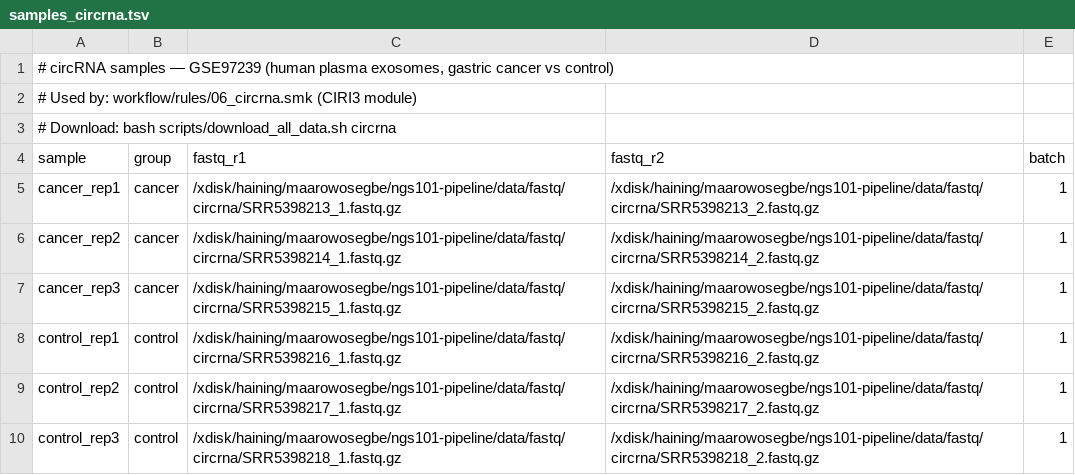
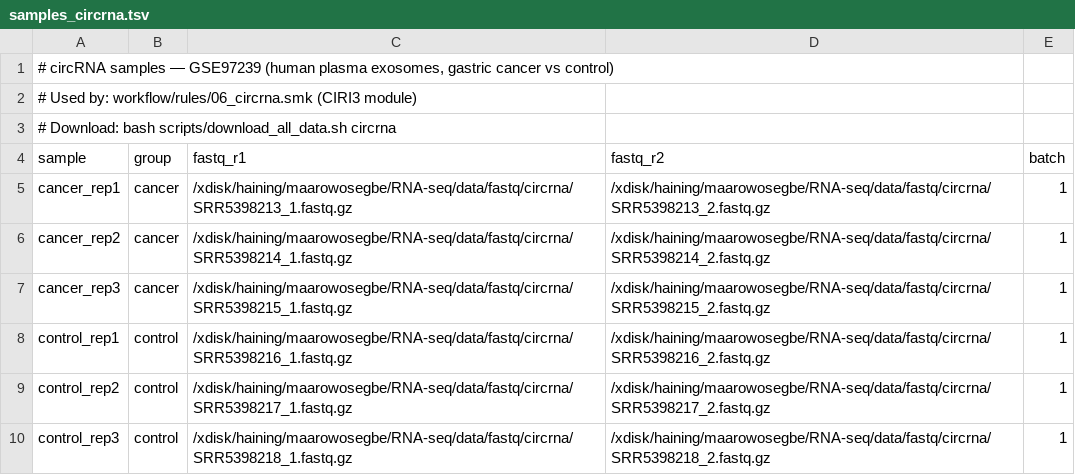
Before and after one commit to Gloryahead/RNA-seq, a TSV file: config/samples_circrna.tsv, drawn as a sheet.

```diff
--- a/config/samples_circrna.tsv
+++ b/config/samples_circrna.tsv
@@ -4,7 +4,7 @@
 sample	group	fastq_r1	fastq_r2	batch
-cancer_rep1	cancer	/xdisk/haining/maarowosegbe/ngs101-pipeline/data/fastq/circrna/SRR5398213_1.fastq.gz	/xdisk/haining/maarowosegbe/ngs101-pipeline/data/fastq/circrna/SRR5398213_2.fastq.gz	1
-cancer_rep2	cancer	/xdisk/haining/maarowosegbe/ngs101-pipeline/data/fastq/circrna/SRR5398214_1.fastq.gz	/xdisk/haining/maarowosegbe/ngs101-pipeline/data/fastq/circrna/SRR5398214_2.fastq.gz	1
-cancer_rep3	cancer	/xdisk/haining/maarowosegbe/ngs101-pipeline/data/fastq/circrna/SRR5398215_1.fastq.gz	/xdisk/haining/maarowosegbe/ngs101-pipeline/data/fastq/circrna/SRR5398215_2.fastq.gz	1
-control_rep1	control	/xdisk/haining/maarowosegbe/ngs101-pipeline/data/fastq/circrna/SRR5398216_1.fastq.gz	/xdisk/haining/maarowosegbe/ngs101-pipeline/data/fastq/circrna/SRR5398216_2.fastq.gz	1
-control_rep2	control	/xdisk/haining/maarowosegbe/ngs101-pipeline/data/fastq/circrna/SRR5398217_1.fastq.gz	/xdisk/haining/maarowosegbe/ngs101-pipeline/data/fastq/circrna/SRR5398217_2.fastq.gz	1
-control_rep3	control	/xdisk/haining/maarowosegbe/ngs101-pipeline/data/fastq/circrna/SRR5398218_1.fastq.gz	/xdisk/haining/maarowosegbe/ngs101-pipeline/data/fastq/circrna/SRR5398218_2.fastq.gz	1
+cancer_rep1	cancer	/xdisk/haining/maarowosegbe/RNA-seq/data/fastq/circrna/SRR5398213_1.fastq.gz	/xdisk/haining/maarowosegbe/RNA-seq/data/fastq/circrna/SRR5398213_2.fastq.gz	1
+cancer_rep2	cancer	/xdisk/haining/maarowosegbe/RNA-seq/data/fastq/circrna/SRR5398214_1.fastq.gz	/xdisk/haining/maarowosegbe/RNA-seq/data/fastq/circrna/SRR5398214_2.fastq.gz	1
+cancer_rep3	cancer	/xdisk/haining/maarowosegbe/RNA-seq/data/fastq/circrna/SRR5398215_1.fastq.gz	/xdisk/haining/maarowosegbe/RNA-seq/data/fastq/circrna/SRR5398215_2.fastq.gz	1
+control_rep1	control	/xdisk/haining/maarowosegbe/RNA-seq/data/fastq/circrna/SRR5398216_1.fastq.gz	/xdisk/haining/maarowosegbe/RNA-seq/data/fastq/circrna/SRR5398216_2.fastq.gz	1
+control_rep2	control	/xdisk/haining/maarowosegbe/RNA-seq/data/fastq/circrna/SRR5398217_1.fastq.gz	/xdisk/haining/maarowosegbe/RNA-seq/data/fastq/circrna/SRR5398217_2.fastq.gz	1
+control_rep3	control	/xdisk/haining/maarowosegbe/RNA-seq/data/fastq/circrna/SRR5398218_1.fastq.gz	/xdisk/haining/maarowosegbe/RNA-seq/data/fastq/circrna/SRR5398218_2.fastq.gz	1
```
Also changed, not shown: config/samples.tsv, config/samples_crispr.tsv, 19 other files.
